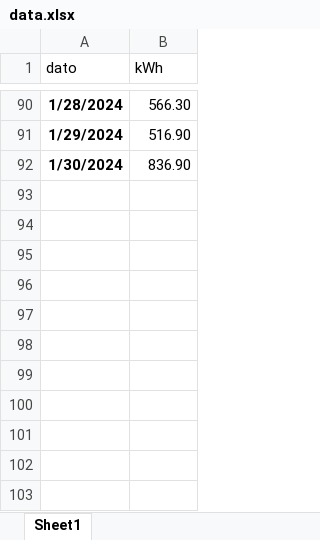
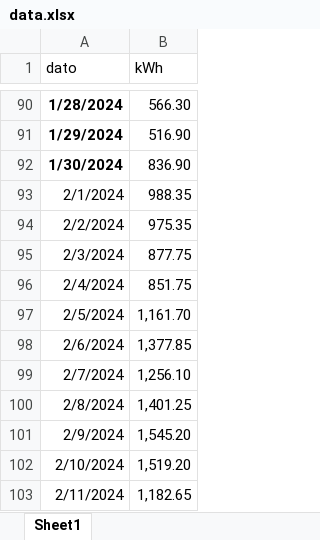
Before and after one commit to magnesyljuasen/streamlit-kolbotn, an Excel workbook: src/data/elforbruk/data.xlsx, sheet Sheet1, drawn as a sheet; only a part is shown, gaps mark what is left out; values as stored, in another font and other column widths than the file's, no borders; the diff names each change by its address in the sheet, - before the commit and + after, or states it on an @@ line.

Commit message:
oppdatert strømforbruk

```diff
--- a/src/data/elforbruk/data.xlsx (sheet Sheet1)
+++ b/src/data/elforbruk/data.xlsx (sheet Sheet1)
+row 93: 2/1/2024 | 988.35
+row 94: 2/2/2024 | 975.35
+row 95: 2/3/2024 | 877.75
+row 96: 2/4/2024 | 851.75
+row 97: 2/5/2024 | 1,161.70
+row 98: 2/6/2024 | 1,377.85
+row 99: 2/7/2024 | 1,256.10
+row 100: 2/8/2024 | 1,401.25
+row 101: 2/9/2024 | 1,545.20
+row 102: 2/10/2024 | 1,519.20
+row 103: 2/11/2024 | 1,182.65
```
